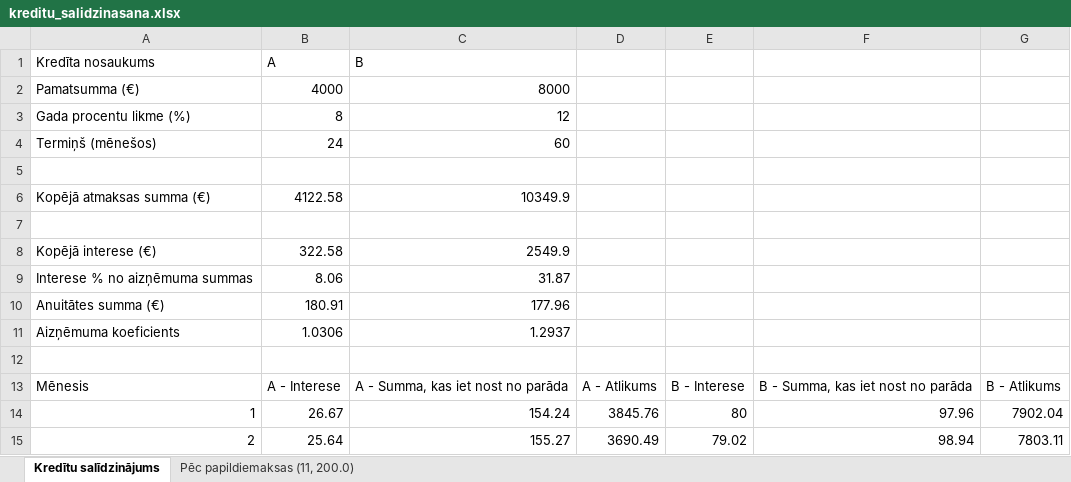
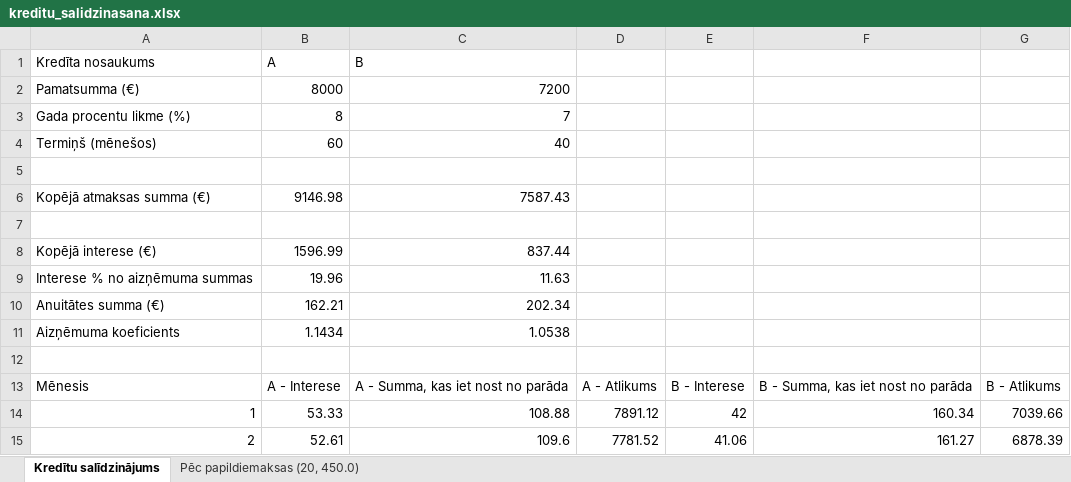
Before and after one commit to ancehenke/Projekts_krediti, an Excel workbook: kreditu_salidzinasana.xlsx, sheet Kredītu salīdzinājums, drawn as a sheet; only a part is shown; values as stored, in another font and other column widths than the file's, no borders; the diff covers the shown part only; the diff names each change by its address in the sheet, - before the commit and + after, or states it on an @@ line.

```diff
--- a/kreditu_salidzinasana.xlsx (sheet Kredītu salīdzinājums)
+++ b/kreditu_salidzinasana.xlsx (sheet Kredītu salīdzinājums)
-sheet tab: Pēc papildiemaksas (11, 200.0)
+sheet tab: Pēc papildiemaksas (20, 450.0)
-B2: 4000
+B2: 8000
-C2: 8000
+C2: 7200
-C3: 12
+C3: 7
-B4: 24
+B4: 60
-C4: 60
+C4: 40
-B6: 4122.58
+B6: 9146.98
-C6: 10349.9
+C6: 7587.43
-B8: 322.58
+B8: 1596.99
-C8: 2549.9
+C8: 837.44
-B9: 8.06
+B9: 19.96
-C9: 31.87
+C9: 11.63
-B10: 180.91
+B10: 162.21
-C10: 177.96
+C10: 202.34
-B11: 1.0306
+B11: 1.1434
-C11: 1.2937
+C11: 1.0538
-B14: 26.67
+B14: 53.33
-C14: 154.24
+C14: 108.88
-D14: 3845.76
+D14: 7891.12
-E14: 80
+E14: 42
-F14: 97.96
+F14: 160.34
-G14: 7902.04
+G14: 7039.66
-B15: 25.64
+B15: 52.61
-C15: 155.27
+C15: 109.6
-D15: 3690.49
+D15: 7781.52
-E15: 79.02
+E15: 41.06
-F15: 98.94
+F15: 161.27
-G15: 7803.11
+G15: 6878.39
```
Also changed, not shown: 348 edited cells elsewhere in this sheet, sheet Pēc papildiemaksas (20, 450.0), 1 other file.
